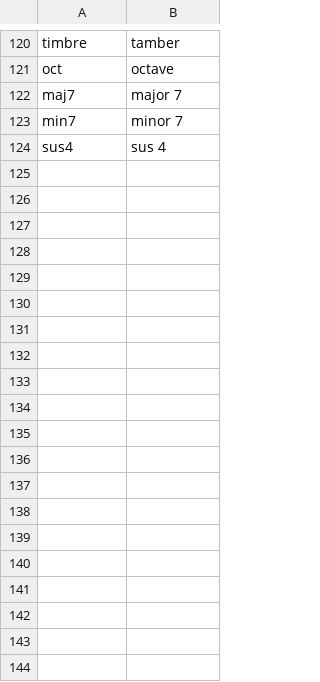
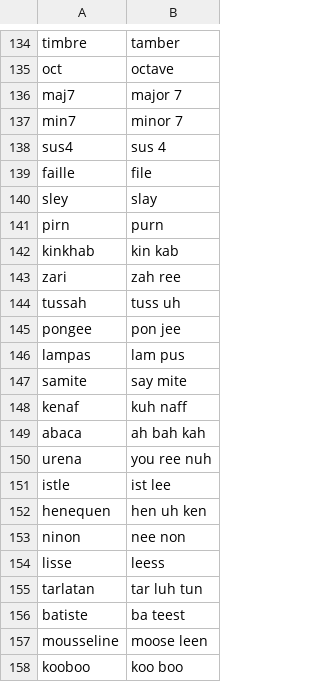
Before and after one commit to TheIdiotWizard/fm1-loom-mod, a TSV file: app/words.tsv, drawn as a sheet; only a part is shown, gaps mark what is left out; the diff covers the shown part only.

```diff
--- a/app/words.tsv
+++ b/app/words.tsv
@@ -124 +138,21 @@ min7	minor 7
 sus4	sus 4
+faille	file
+sley	slay
+pirn	purn
+kinkhab	kin kab
+zari	zah ree
+tussah	tuss uh
+pongee	pon jee
+lampas	lam pus
+samite	say mite
+kenaf	kuh naff
+abaca	ah bah kah
+urena	you ree nuh
+istle	ist lee
+henequen	hen uh ken
+ninon	nee non
+lisse	leess
+tarlatan	tar luh tun
+batiste	ba teest
+mousseline	moose leen
+kooboo	koo boo
```
Also changed, not shown: 38 added rows elsewhere in this file, 11 other files.
